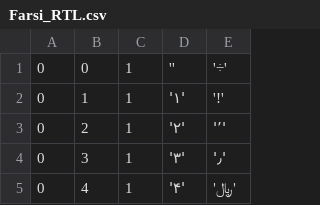
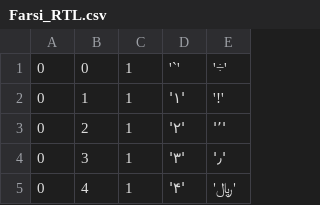
Before and after one commit to glebite/keyboarder, a CSV file: src/Farsi_RTL.csv, drawn as a sheet; only a part is shown.

Commit message:
Fixing a stupid corner case.

```diff
--- a/src/Farsi_RTL.csv
+++ b/src/Farsi_RTL.csv
@@ -1,2 +1,2 @@
-0,0,1,'‍','÷'
+0,0,1,'`','÷'
 0,1,1,'۱','!'
```
